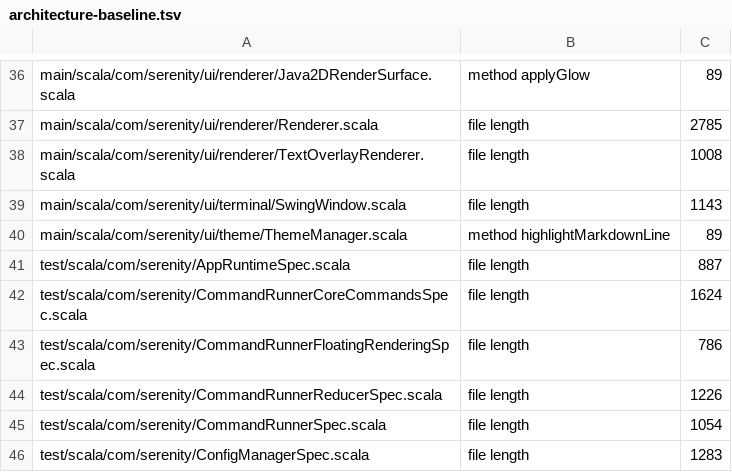
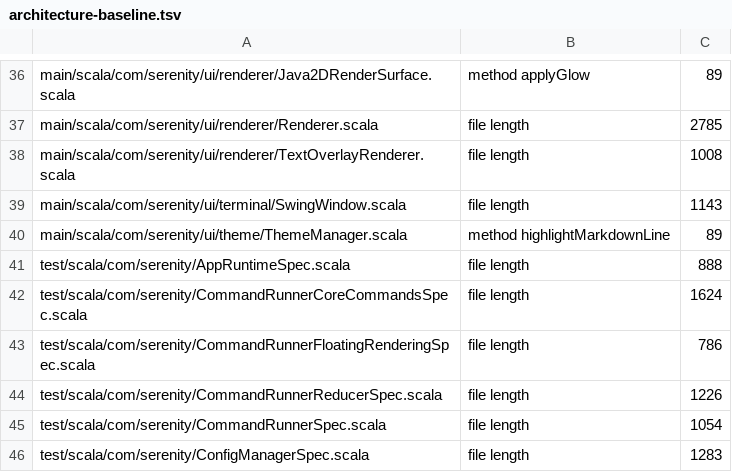
Before and after one commit to BarMal/Serenity, a TSV file: project/architecture-baseline.tsv, drawn as a sheet; only a part is shown, gaps mark what is left out.

```diff
--- a/project/architecture-baseline.tsv
+++ b/project/architecture-baseline.tsv
@@ -40,3 +40,3 @@ main/scala/com/serenity/ui/terminal/SwingWindow.scala	file length	1143
 main/scala/com/serenity/ui/theme/ThemeManager.scala	method highlightMarkdownLine	89
-test/scala/com/serenity/AppRuntimeSpec.scala	file length	887
+test/scala/com/serenity/AppRuntimeSpec.scala	file length	888
 test/scala/com/serenity/CommandRunnerCoreCommandsSpec.scala	file length	1624
```
Also changed, not shown: 3 other files.
